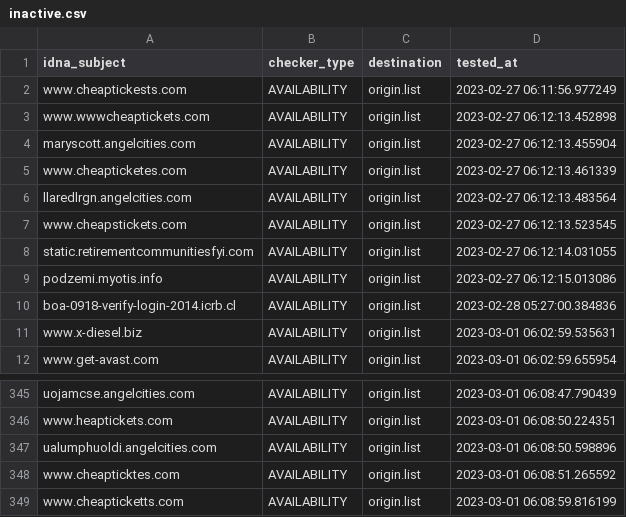
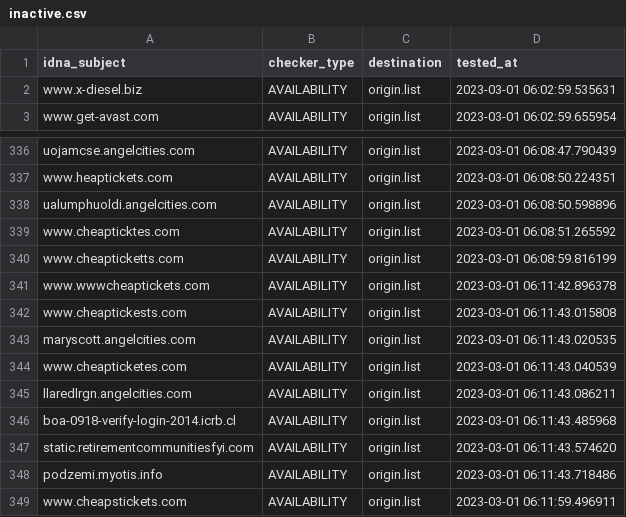
Before and after one commit to dead-hosts/add.Risk_git_FadeMind, a CSV file: .pyfunceble/inactive.csv, drawn as a sheet; only a part is shown, gaps mark what is left out.

```diff
--- a/.pyfunceble/inactive.csv
+++ b/.pyfunceble/inactive.csv
@@ -1,11 +1,2 @@
 idna_subject,checker_type,destination,tested_at
-www.cheaptickests.com,AVAILABILITY,origin.list,2023-02-27 06:11:56.977249
-www.wwwcheaptickets.com,AVAILABILITY,origin.list,2023-02-27 06:12:13.452898
-maryscott.angelcities.com,AVAILABILITY,origin.list,2023-02-27 06:12:13.455904
-www.cheapticketes.com,AVAILABILITY,origin.list,2023-02-27 06:12:13.461339
-llaredlrgn.angelcities.com,AVAILABILITY,origin.list,2023-02-27 06:12:13.483564
-www.cheapstickets.com,AVAILABILITY,origin.list,2023-02-27 06:12:13.523545
-static.retirementcommunitiesfyi.com,AVAILABILITY,origin.list,2023-02-27 06:12:14.031055
-podzemi.myotis.info,AVAILABILITY,origin.list,2023-02-27 06:12:15.013086
-boa-0918-verify-login-2014.icrb.cl,AVAILABILITY,origin.list,2023-02-28 05:27:00.384836
 www.x-diesel.biz,AVAILABILITY,origin.list,2023-03-01 06:02:59.535631
@@ -349 +340,10 @@ www.cheapticktes.com,AVAILABILITY,origin.list,2023-03-01 06:08:51.265592
 www.cheapticketts.com,AVAILABILITY,origin.list,2023-03-01 06:08:59.816199
+www.wwwcheaptickets.com,AVAILABILITY,origin.list,2023-03-01 06:11:42.896378
+www.cheaptickests.com,AVAILABILITY,origin.list,2023-03-01 06:11:43.015808
+maryscott.angelcities.com,AVAILABILITY,origin.list,2023-03-01 06:11:43.020535
+www.cheapticketes.com,AVAILABILITY,origin.list,2023-03-01 06:11:43.040539
+llaredlrgn.angelcities.com,AVAILABILITY,origin.list,2023-03-01 06:11:43.086211
+boa-0918-verify-login-2014.icrb.cl,AVAILABILITY,origin.list,2023-03-01 06:11:43.485968
+static.retirementcommunitiesfyi.com,AVAILABILITY,origin.list,2023-03-01 06:11:43.574620
+podzemi.myotis.info,AVAILABILITY,origin.list,2023-03-01 06:11:43.718486
+www.cheapstickets.com,AVAILABILITY,origin.list,2023-03-01 06:11:59.496911
```
Also changed, not shown: 11 other files.
